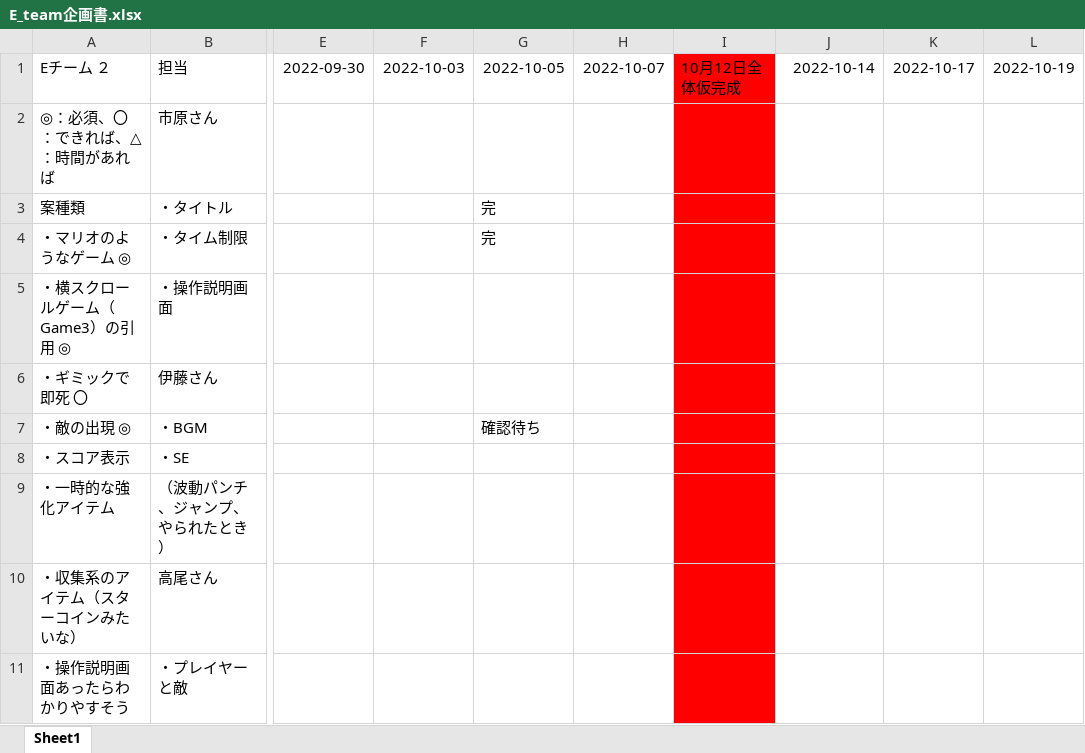
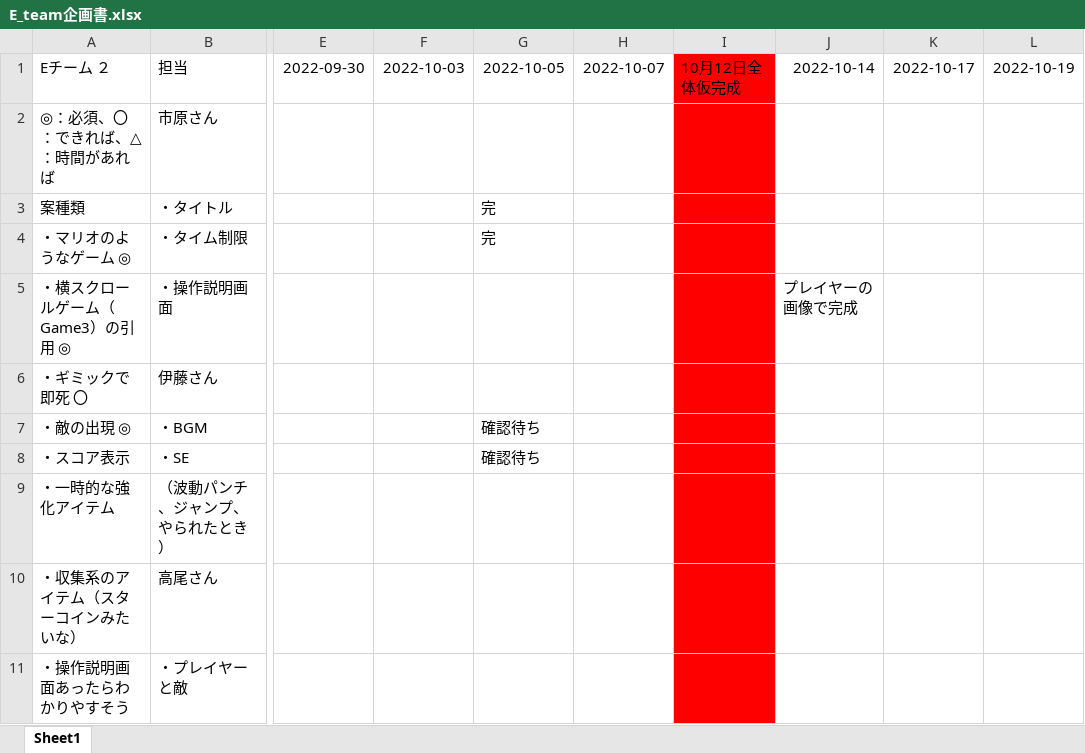
Before and after one commit to mi-054/GC1E_team, an Excel workbook: E_team企画書.xlsx, sheet Sheet1, drawn as a sheet; only a part is shown, gaps mark what is left out; values as stored, in another font and other column widths than the file's, no borders; the diff names each change by its address in the sheet, - before the commit and + after, or states it on an @@ line.

```diff
--- a/E_team企画書.xlsx (sheet Sheet1)
+++ b/E_team企画書.xlsx (sheet Sheet1)
-J5: (empty)
+J5: プレイヤーの画像で完成
-G8: (empty)
+G8: 確認待ち
```
Also changed, not shown: 11 other files.
